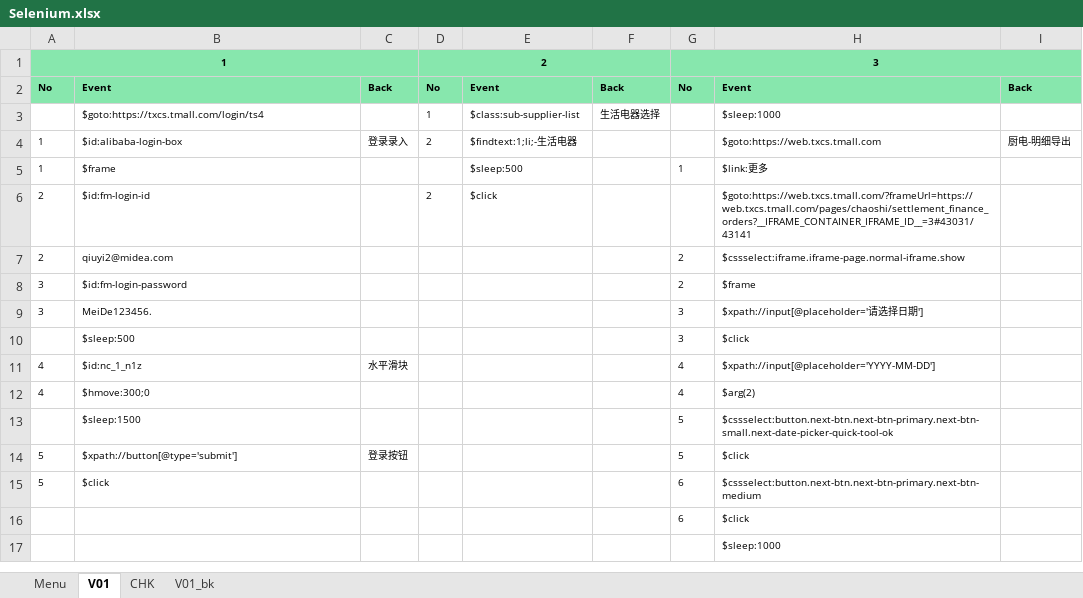
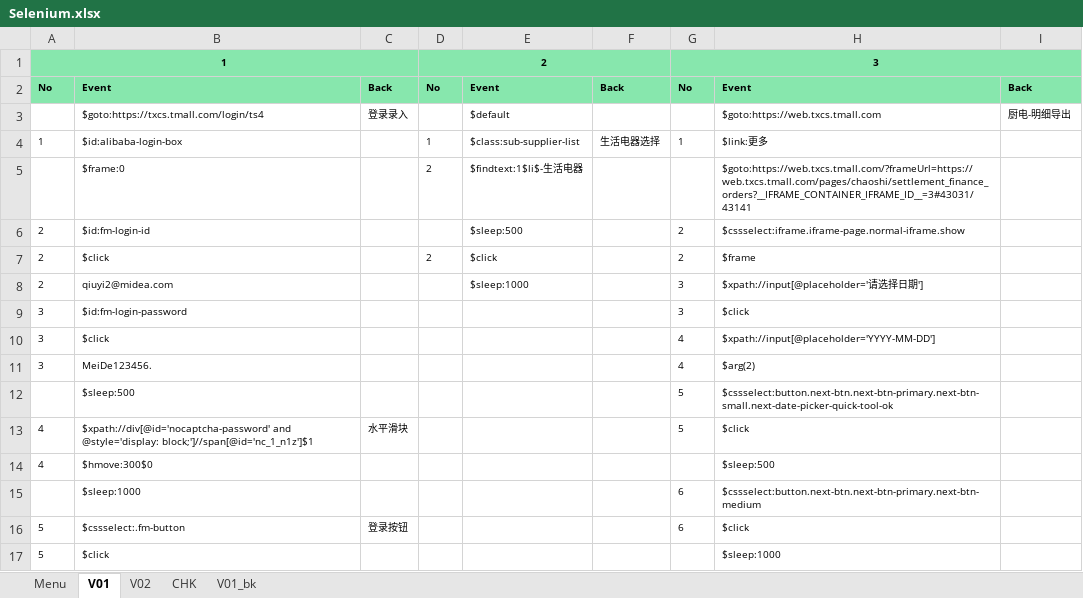
Before and after one commit to TK0431/AutoTest, an Excel workbook: AutoTest/ExcelScript/Selenium.xlsx, sheet V01, drawn as a sheet; only a part is shown; values as stored, in another font and other column widths than the file's, no borders; removed rows and columns are numbered as before the commit, all else as after; the diff covers the shown part only; the diff names each change by its address in the sheet, - before the commit and + after, or states it on an @@ line.

```diff
--- a/AutoTest/ExcelScript/Selenium.xlsx (sheet V01)
+++ b/AutoTest/ExcelScript/Selenium.xlsx (sheet V01)
+sheet tab: V02
-row 3:  | $goto:https://txcs.tmall.com/login/ts4 |  | 1 | $class:sub-supplier-list | 生活电器选择 |  | $sleep:1000
-row 4: 1 | $id:alibaba-login-box | 登录录入 | 2 | $findtext:1;li;-生活电器 |  |  | $goto:https://web.txcs.tmall.com | 厨电-明细导出
+row 3:  | $goto:https://txcs.tmall.com/login/ts4 | 登录录入 |  | $default |  |  | $goto:https://web.txcs.tmall.com | 厨电-明细导出
-B4: $frame
+B4: $id:alibaba-login-box
-D4: (empty)
+D4: 1
-E4: $sleep:500
+E4: $class:sub-supplier-list
-F4: (empty)
+F4: 生活电器选择
+row 5:  | $frame:0 |  | 2 | $findtext:1$li$-生活电器 |  |  | $goto:https://web.txcs.tmall.com/?frameUrl=https://web.txcs.tmall.com/pages/chaoshi/settlement_finance_orders?__IFRAME_CONTAINER_IFRAME_ID__=3#43031/43141
+row 6: 2 | $id:fm-login-id |  |  | $sleep:500 |  | 2 | $cssselect:iframe.iframe-page.normal-iframe.show
-B7: $id:fm-login-id
+B7: $click
-G7: (empty)
+G7: 2
-H7: $goto:https://web.txcs.tmall.com/?frameUrl=https://web.txcs.tmall.com/pages/chaoshi/settlement_finance_orders?__IFRAME_CONTAINER_IFRAME_ID__=3#43031/43141
+H7: $frame
-E8: (empty)
+E8: $sleep:1000
-G8:G9: 2
+G8:G9: 3
-H8: $cssselect:iframe.iframe-page.normal-iframe.show
+H8: $xpath://input[@placeholder='请选择日期']
-H9: $frame
+H9: $click
+row 10: 3 | $click |  |  |  |  | 4 | $xpath://input[@placeholder='YYYY-MM-DD']
-G11: 3
+G11: 4
-H11: $xpath://input[@placeholder='请选择日期']
+H11: $arg(2)
-row 10:  | $sleep:500 |  |  |  |  | 3 | $click
-row 11: 4 | $id:nc_1_n1z | 水平滑块 |  |  |  | 4 | $xpath://input[@placeholder='YYYY-MM-DD']
-row 12: 4 | $hmove:300;0 |  |  |  |  | 4 | $arg(2)
-B12: $sleep:1500
+B12: $sleep:500
+row 13: 4 | $xpath://div[@id='nocaptcha-password' and @style='display: block;']//span[@id='nc_1_n1z']$1 | 水平滑块 |  |  |  | 5 | $click
+row 14: 4 | $hmove:300$0 |  |  |  |  |  | $sleep:500
+row 15:  | $sleep:1000 |  |  |  |  | 6 | $cssselect:button.next-btn.next-btn-primary.next-btn-medium
-B16: $xpath://button[@type='submit']
+B16: $cssselect:.fm-button
-G16: 5
+G16: 6
-G17: 6
+G17: (empty)
-H17: $cssselect:button.next-btn.next-btn-primary.next-btn-medium
+H17: $sleep:1000
-row 16:  |  |  |  |  |  | 6 | $click
-row 17:  |  |  |  |  |  |  | $sleep:1000
```
Also changed, not shown: 7 added rows and 1 edited cell elsewhere in this sheet, sheet Menu, 11 other files.
